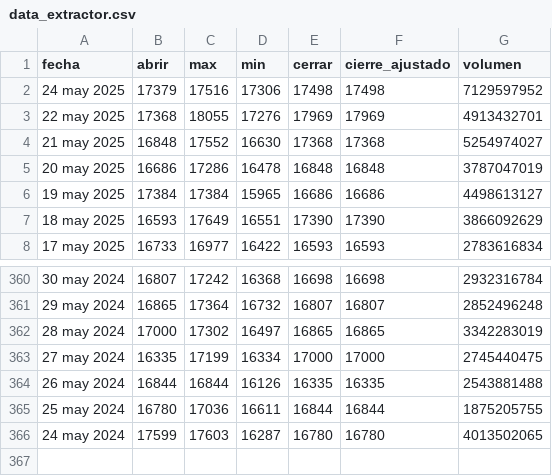
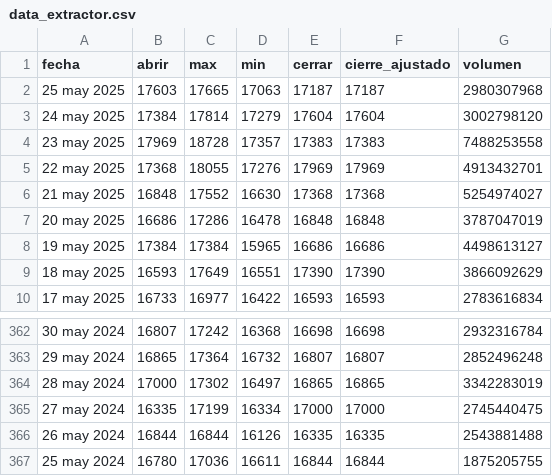
Before and after one commit to JPSuarezM4/programacion_analisis_datos, a CSV file: src/edu_pad/static/csv/data_extractor.csv, drawn as a sheet; only a part is shown, gaps mark what is left out.

Commit message:
Genera archivos csv desde extractor e ingesta

```diff
--- a/src/edu_pad/static/csv/data_extractor.csv
+++ b/src/edu_pad/static/csv/data_extractor.csv
@@ -1,3 +1,5 @@
 fecha,abrir,max,min,cerrar,cierre_ajustado,volumen
-24 may 2025,17379,17516,17306,17498,17498,7129597952
+25 may 2025,17603,17665,17063,17187,17187,2980307968
+24 may 2025,17384,17814,17279,17604,17604,3002798120
+23 may 2025,17969,18728,17357,17383,17383,7488253558
 22 may 2025,17368,18055,17276,17969,17969,4913432701
@@ -365,2 +367 @@ fecha,abrir,max,min,cerrar,cierre_ajustado,volumen
 25 may 2024,16780,17036,16611,16844,16844,1875205755
-24 may 2024,17599,17603,16287,16780,16780,4013502065
```
Also changed, not shown: 2 other files.
